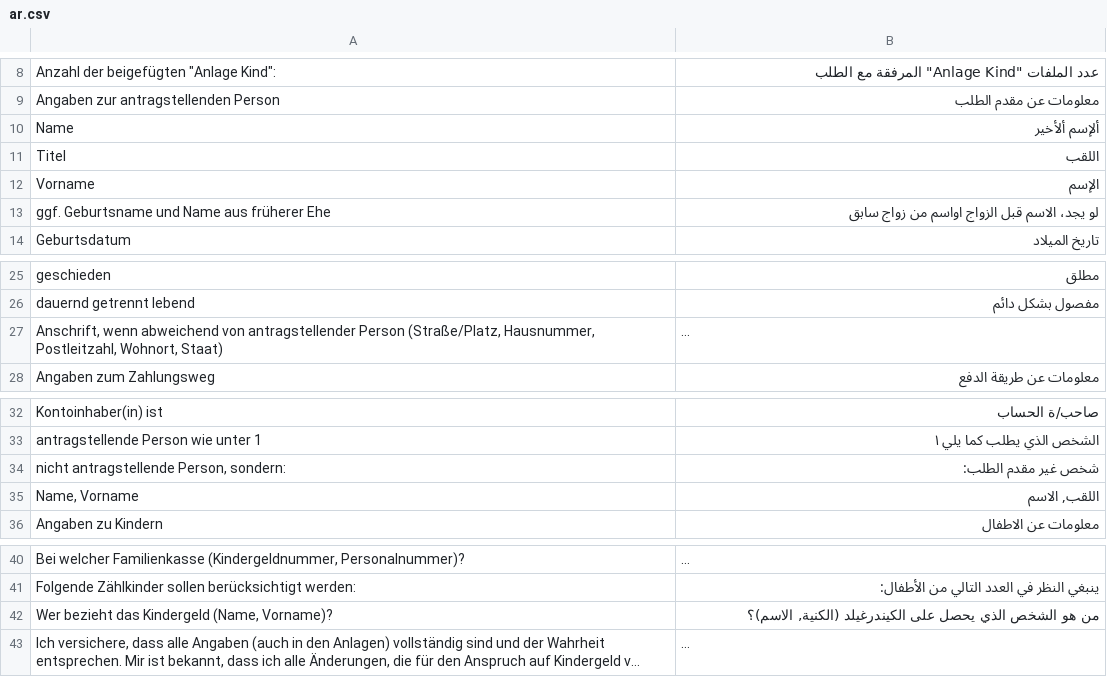
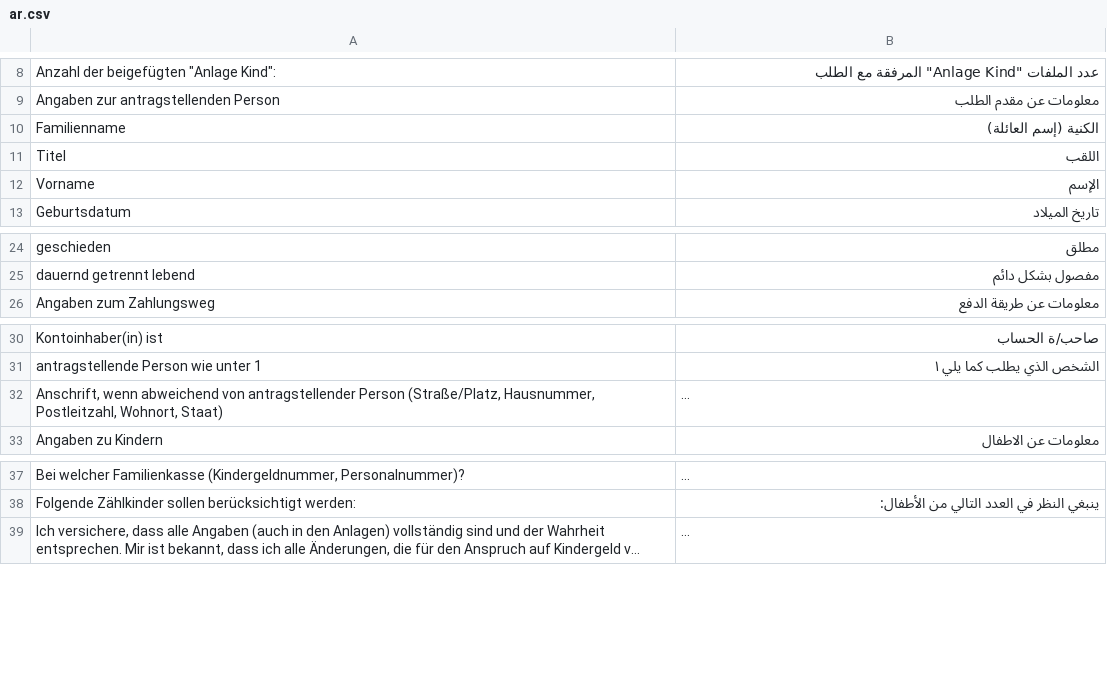
Before and after one commit to kub-berlin/formularprojekt, a CSV file: data/KG/ar.csv, drawn as a sheet; only a part is shown, gaps mark what is left out; long unchanged cells end in …; removed rows and columns are numbered as before the commit, all else as after; the diff names each change by its address in the sheet, - before the commit and + after, or states it on an @@ line.

```diff
--- a/data/KG/ar.csv
+++ b/data/KG/ar.csv
-row 10: Name | ألإسم ألأخير
+row 10: Familienname | الكنية (إسم العائلة)
-row 13: ggf. Geburtsname und Name aus früherer Ehe | لو يجد، الاسم قبل الزواج اواسم من زواج سابق
-row 34: nicht antragstellende Person, sondern: | شخص غير مقدم الطلب:
-row 35: Name, Vorname | اللقب, الاسم
@@ row 27 moved to row 32: Anschrift, wenn abweichend von antragste… @@
-row 42: Wer bezieht das Kindergeld (Name, Vorname)? | من هو الشخص الذي يحصل على الكيندرغيلد (الكنية, الاسم)؟
```
Also changed, not shown: data/KG1/ar.csv, data/KG1/de-simple.csv, 13 other files.
